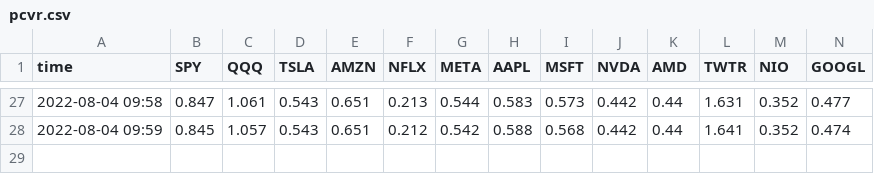
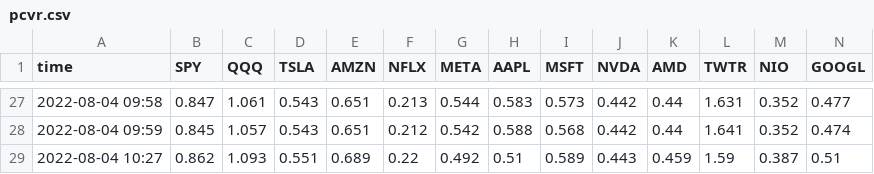
Before and after one commit to anish-nagariya/Options-API, a CSV file: pcvr.csv, drawn as a sheet; only a part is shown, gaps mark what is left out; rows hold the shown columns only; the diff names each change by its address in the sheet, - before the commit and + after, or states it on an @@ line.

```diff
--- a/pcvr.csv
+++ b/pcvr.csv
+row 29: 2022-08-04 10:27 | 0.862 | 1.093 | 0.551 | 0.689 | 0.22 | 0.492 | 0.51 | 0.589 | 0.443 | 0.459 | 1.59 | 0.387 | 0.51
```
Also changed, not shown: 1 other file.
